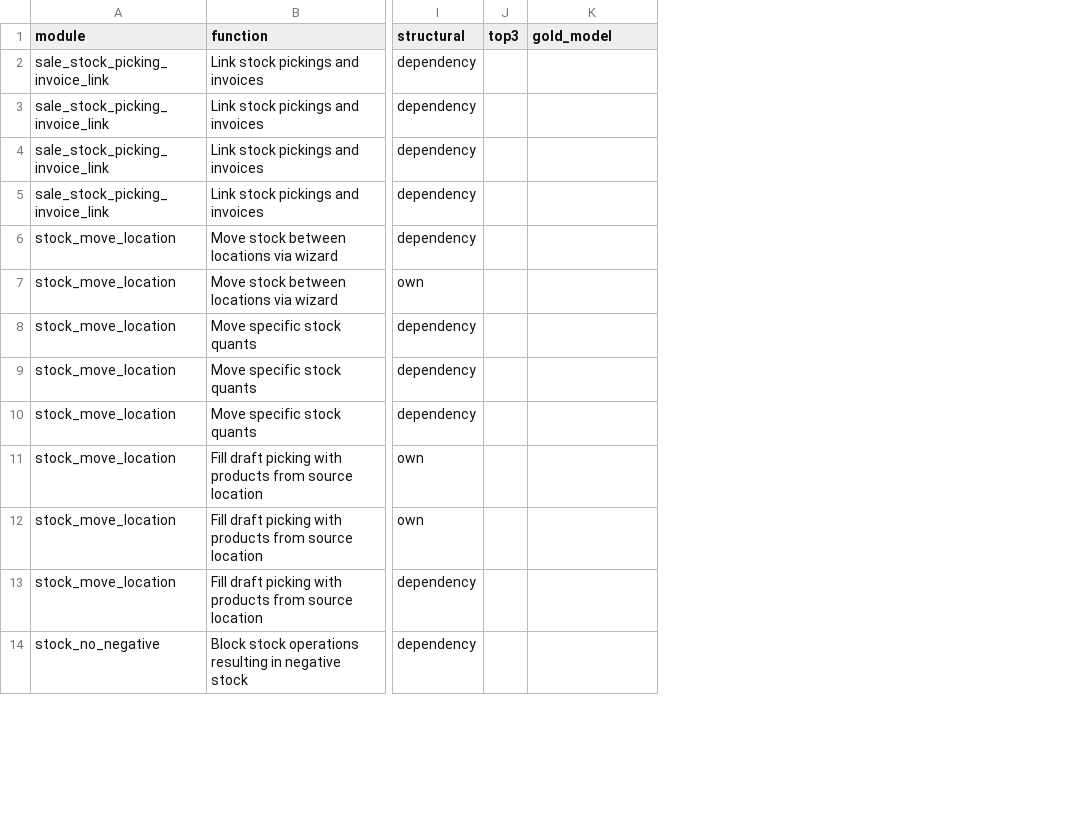
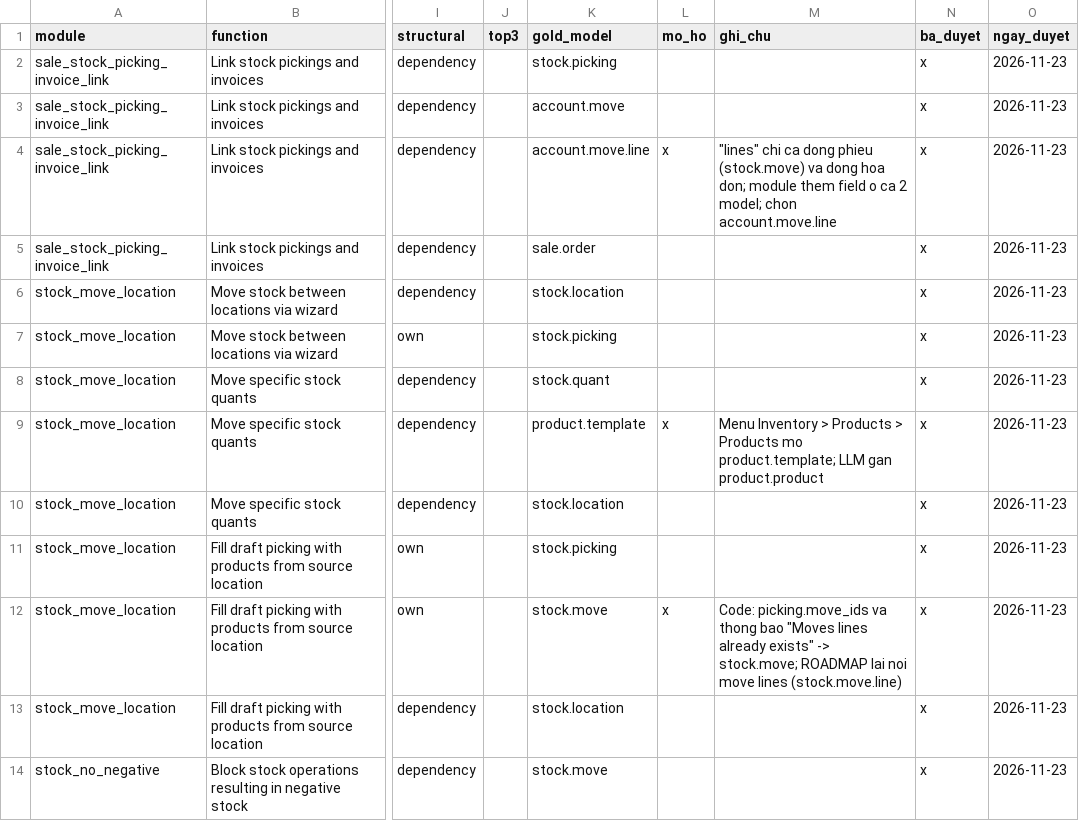
Before and after one commit to minhphamcompcsc/agentic-graphrag, a CSV file: data/semantic/links_20261123.csv, drawn as a sheet; only a part is shown, gaps mark what is left out; the diff covers the shown part only; the diff names each change by its address in the sheet, - before the commit and + after, or states it on an @@ line.

Commit message:
Nhãn gold gộp thực thể đã duyệt (26/26), eval: gắn đúng 25/26

```diff
--- a/data/semantic/links_20261123.csv
+++ b/data/semantic/links_20261123.csv
+column L (mo_ho), rows 4-12: x |  |  |  |  | x |  |  | x
+column M (ghi_chu), rows 4-12: "lines" chi ca dong phieu (stock.move) va dong hoa don; module them field o ca 2 model; chon account.move.line |  |  |  |  | Menu Inventory > Products > Products mo product.template; LLM gan product.product |  |  | Code: picking.move_ids va thong bao "Moves lines already exists" -> stock.move; ROADMAP lai noi move lines (stock.move.line)
+column N (ba_duyet), rows 2-14: all x
+column O (ngay_duyet), rows 2-14: all 2026-11-23
-K2 (gold_model): (empty)
+K2 (gold_model): stock.picking
-K3 (gold_model): (empty)
+K3 (gold_model): account.move
-K4 (gold_model): (empty)
+K4 (gold_model): account.move.line
-K5 (gold_model): (empty)
+K5 (gold_model): sale.order
-K6 (gold_model): (empty)
+K6 (gold_model): stock.location
-K7 (gold_model): (empty)
+K7 (gold_model): stock.picking
-K8 (gold_model): (empty)
+K8 (gold_model): stock.quant
-K9 (gold_model): (empty)
+K9 (gold_model): product.template
-K10 (gold_model): (empty)
+K10 (gold_model): stock.location
-K11 (gold_model): (empty)
+K11 (gold_model): stock.picking
-K12 (gold_model): (empty)
+K12 (gold_model): stock.move
-K13 (gold_model): (empty)
+K13 (gold_model): stock.location
-K14 (gold_model): (empty)
+K14 (gold_model): stock.move
```
Also changed, not shown: 13 edited cells elsewhere in this file, 2 other files.
